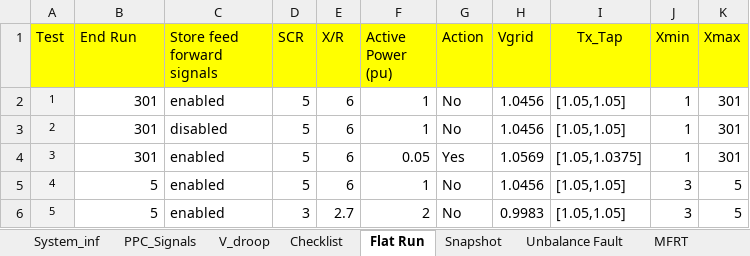
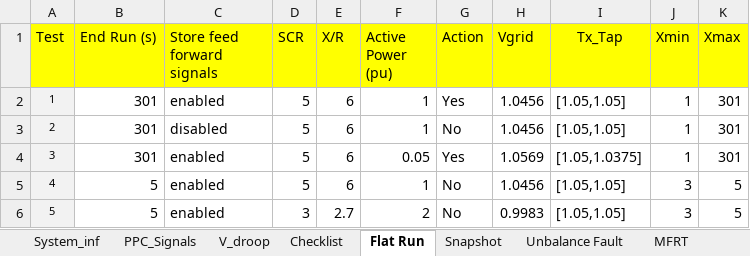
Before and after one commit to Windlab-Insights/junction_rivers_stage2, an Excel workbook: src/junction_rivers/PSCAD/scripts/Config_test.xlsx, sheet Flat Run, drawn as a sheet; values as stored, in another font and other column widths than the file's, no borders; the diff names each change by its address in the sheet, - before the commit and + after, or states it on an @@ line.

```diff
--- a/src/junction_rivers/PSCAD/scripts/Config_test.xlsx (sheet Flat Run)
+++ b/src/junction_rivers/PSCAD/scripts/Config_test.xlsx (sheet Flat Run)
-B1: End Run
+B1: End Run (s)
-G2 (Action): No
+G2 (Action): Yes
```
Also changed, not shown: sheet System_inf, sheet Checklist, sheet Active Power reference, sheet Grid voltage phase angle change, sheet SCR1 active power test, sheet MFRT, 7 more sheets, other sheet tabs, 4 other files.
